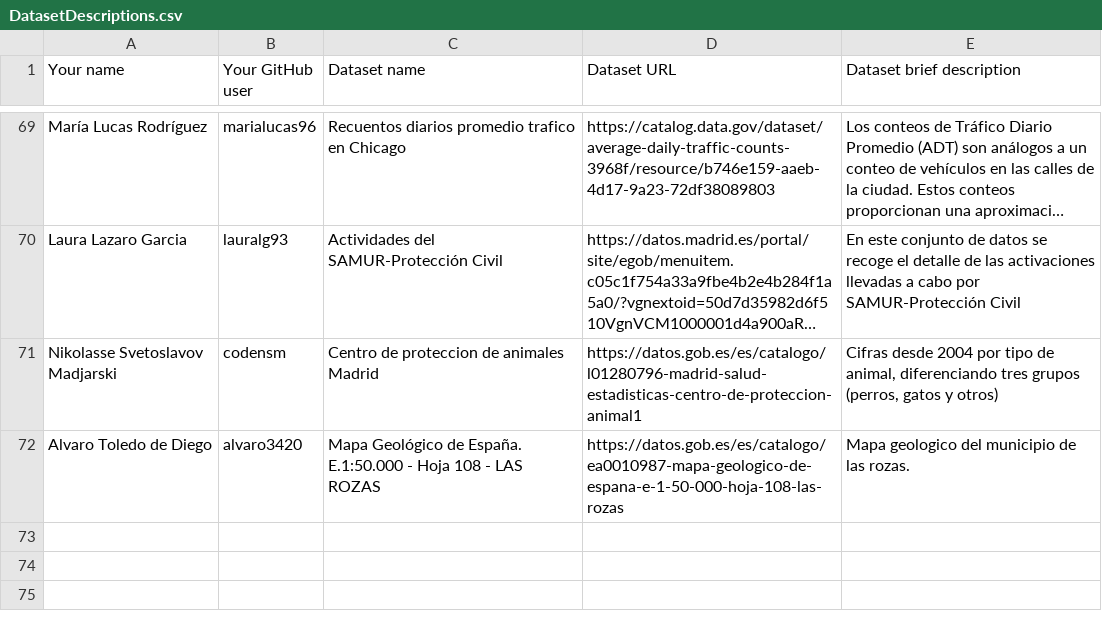
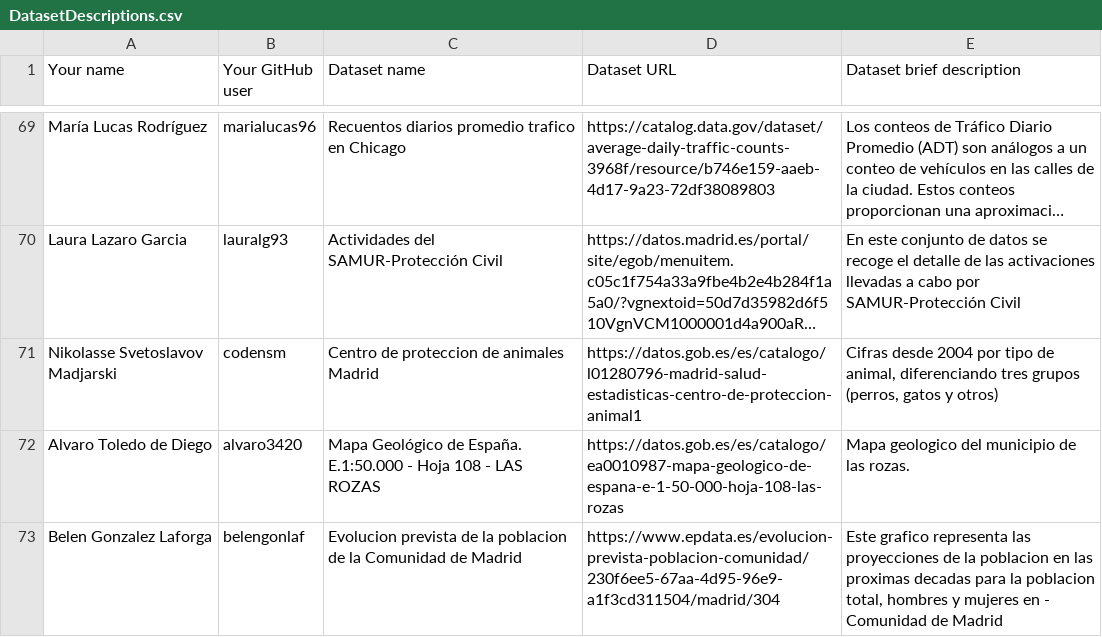
Before and after one commit to FacultadInformatica-LinkedData/Curso2019-2020, a CSV file: Assignment1/DatasetDescriptions.csv, drawn as a sheet; only a part is shown, gaps mark what is left out; long unchanged cells end in …; the diff names each change by its address in the sheet, - before the commit and + after, or states it on an @@ line.

Commit message:
Update DatasetDescriptions.csv

```diff
--- a/Assignment1/DatasetDescriptions.csv
+++ b/Assignment1/DatasetDescriptions.csv
+row 73: Belen Gonzalez Laforga | belengonlaf | Evolucion prevista de la poblacion de la Comunidad de Madrid | https://www.epdata.es/evolucion-prevista-poblacion-comunidad/230f6ee5-67aa-4d95-96e9-a1f3cd311504/madrid/304 | Este grafico representa las proyecciones de la poblacion en las proximas decadas para la poblacion total, hombres y mujeres en - Comunidad de Madrid
```
